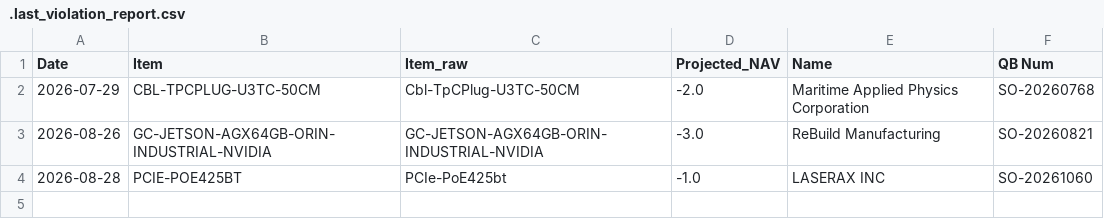
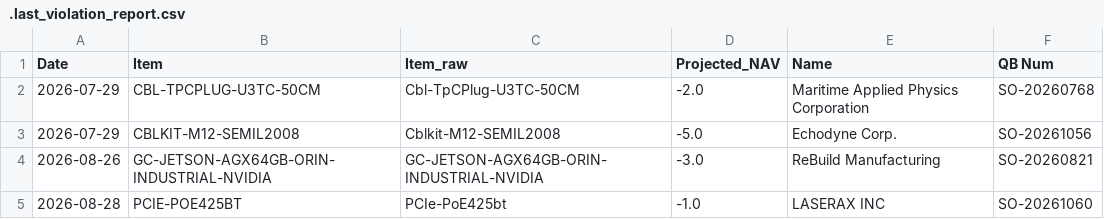
Before and after one commit to playoung2818/MRP_System, a CSV file: ERP_System 3.0/reports/.last_violation_report.csv, drawn as a sheet.

```diff
--- a/ERP_System 3.0/reports/.last_violation_report.csv
+++ b/ERP_System 3.0/reports/.last_violation_report.csv
@@ -2,2 +2,3 @@ Date,Item,Item_raw,Projected_NAV,Name,QB Num
 2026-07-29,CBL-TPCPLUG-U3TC-50CM,Cbl-TpCPlug-U3TC-50CM,-2.0,Maritime Applied Physics Corporation,SO-20260768
+2026-07-29,CBLKIT-M12-SEMIL2008,Cblkit-M12-SEMIL2008,-5.0,Echodyne Corp.,SO-20261056
 2026-08-26,GC-JETSON-AGX64GB-ORIN-INDUSTRIAL-NVIDIA,GC-JETSON-AGX64GB-ORIN-INDUSTRIAL-NVIDIA,-3.0,ReBuild Manufacturing,SO-20260821
```
Also changed, not shown: 1 other file.
